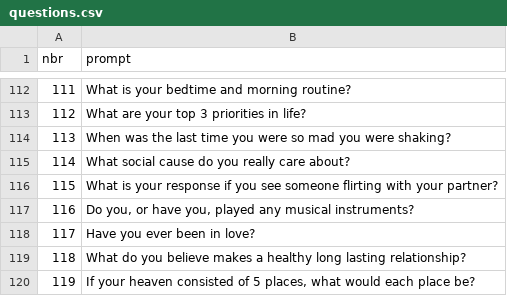
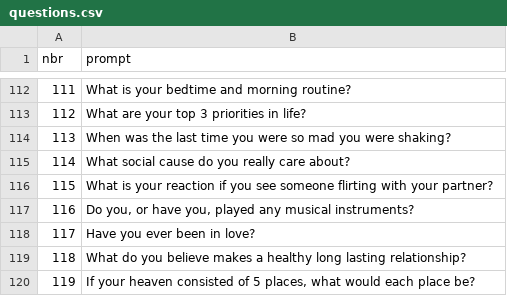
Before and after one commit to BitterScientist/bitterscientist.com, a CSV file: folders/archive/static/data/questions.csv, drawn as a sheet; only a part is shown, gaps mark what is left out; the diff covers the shown part only.

```diff
--- a/folders/archive/static/data/questions.csv
+++ b/folders/archive/static/data/questions.csv
@@ -115,3 +115,3 @@ nbr,prompt
 114,What social cause do you really care about?
-115,What is your response if you see someone flirting with your partner?
+115,What is your reaction if you see someone flirting with your partner?
 116,"Do you, or have you, played any musical instruments?"
```
Also changed, not shown: 14 added rows and 3 edited cells elsewhere in this file.
